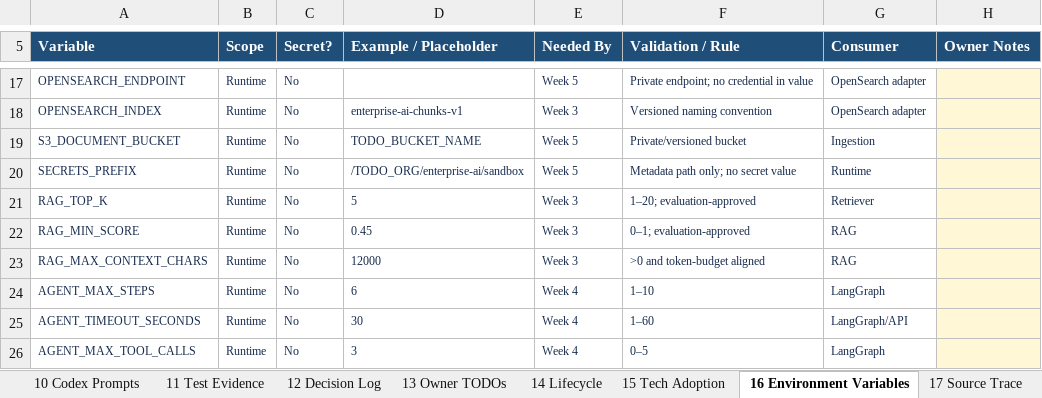
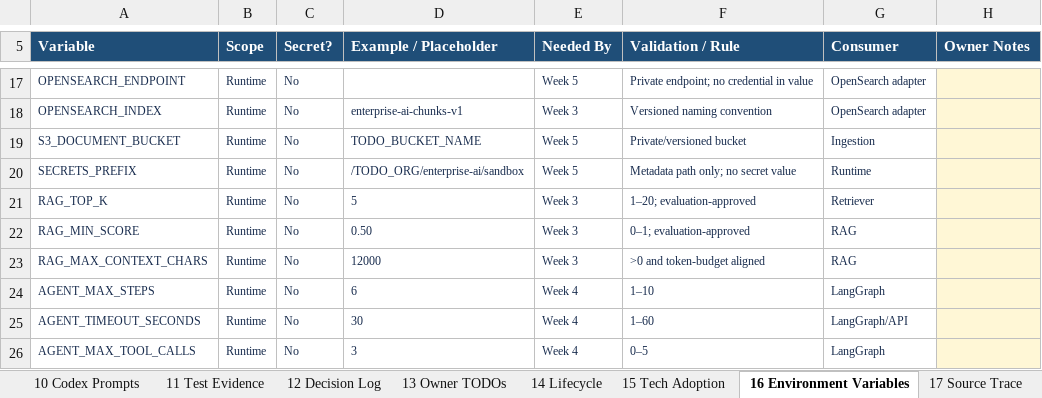
Before and after one commit to gprai/enterprize_ai_platform, an Excel workbook: docs/governance/Enterprise_AI_Architecture_6_Week_Execution_Tracker_v1.3.4_repaired.xlsx, sheet 16 Environment Variables, drawn as a sheet; only a part is shown, gaps mark what is left out; values as stored, in another font and other column widths than the file's, no borders; conditional formats and table styles not drawn; the diff names each change by its address in the sheet, - before the commit and + after, or states it on an @@ line.

Commit message:
Week 3 - Cited RAG - Docs Update

```diff
--- a/docs/governance/Enterprise_AI_Architecture_6_Week_Execution_Tracker_v1.3.4_repaired.xlsx (sheet 16 Environment Variables)
+++ b/docs/governance/Enterprise_AI_Architecture_6_Week_Execution_Tracker_v1.3.4_repaired.xlsx (sheet 16 Environment Variables)
-D22 (Example / Placeholder): 0.45
+D22 (Example / Placeholder): 0.50
```
Also changed, not shown: 1 other file.
